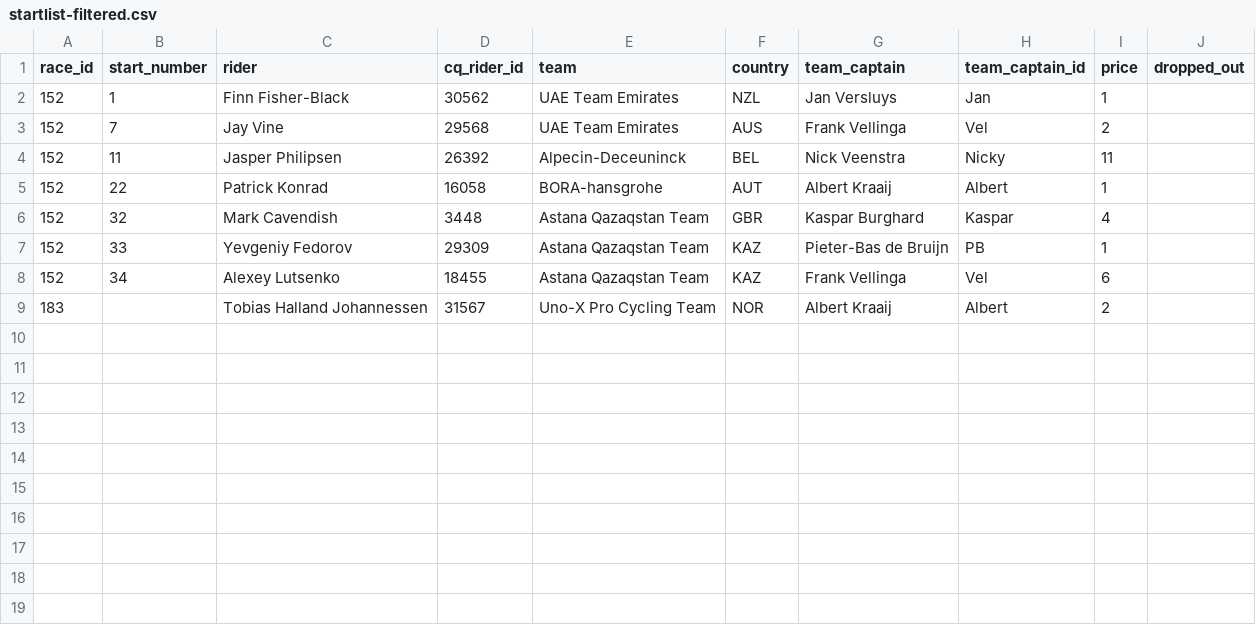
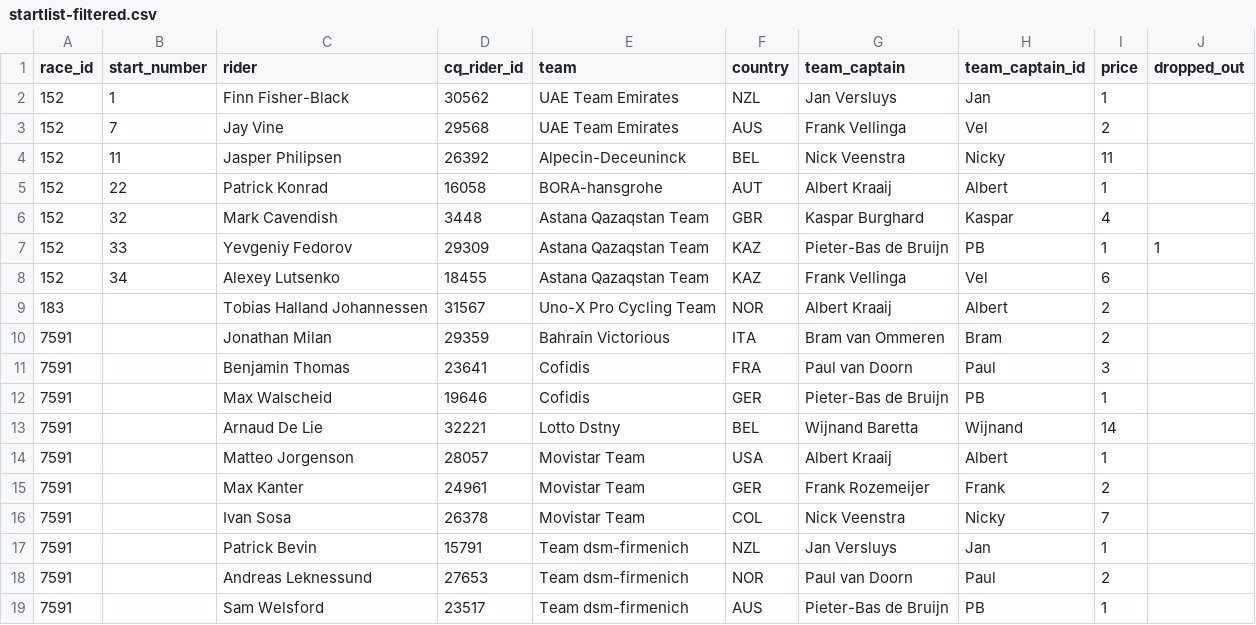
Before and after one commit to wijnandb/wielerspel2023, a CSV file: _data/startlist-filtered.csv, drawn as a sheet.

```diff
--- a/_data/startlist-filtered.csv
+++ b/_data/startlist-filtered.csv
@@ -6,4 +6,14 @@ race_id,start_number,rider,cq_rider_id,team,country,team_captain,team_captain_id
 152,32,Mark Cavendish,3448,Astana Qazaqstan Team,GBR,Kaspar Burghard,Kaspar,4,
-152,33,Yevgeniy Fedorov,29309,Astana Qazaqstan Team,KAZ,Pieter-Bas de Bruijn,PB,1,
+152,33,Yevgeniy Fedorov,29309,Astana Qazaqstan Team,KAZ,Pieter-Bas de Bruijn,PB,1,1
 152,34,Alexey Lutsenko,18455,Astana Qazaqstan Team,KAZ,Frank Vellinga,Vel,6,
 183,,Tobias Halland Johannessen,31567,Uno-X Pro Cycling Team,NOR,Albert Kraaij,Albert,2,
+7591,,Jonathan Milan,29359,Bahrain Victorious,ITA,Bram van Ommeren,Bram,2,
+7591,,Benjamin Thomas,23641,Cofidis,FRA,Paul van Doorn,Paul,3,
+7591,,Max Walscheid,19646,Cofidis,GER,Pieter-Bas de Bruijn,PB,1,
+7591,,Arnaud De Lie,32221,Lotto Dstny,BEL,Wijnand Baretta,Wijnand,14,
+7591,,Matteo Jorgenson,28057,Movistar Team,USA,Albert Kraaij,Albert,1,
+7591,,Max Kanter,24961,Movistar Team,GER,Frank Rozemeijer,Frank,2,
+7591,,Ivan Sosa,26378,Movistar Team,COL,Nick Veenstra,Nicky,7,
+7591,,Patrick Bevin,15791,Team dsm-firmenich,NZL,Jan Versluys,Jan,1,
+7591,,Andreas Leknessund,27653,Team dsm-firmenich,NOR,Paul van Doorn,Paul,2,
+7591,,Sam Welsford,23517,Team dsm-firmenich,AUS,Pieter-Bas de Bruijn,PB,1,
```
Also changed, not shown: _data/startlist.csv.
